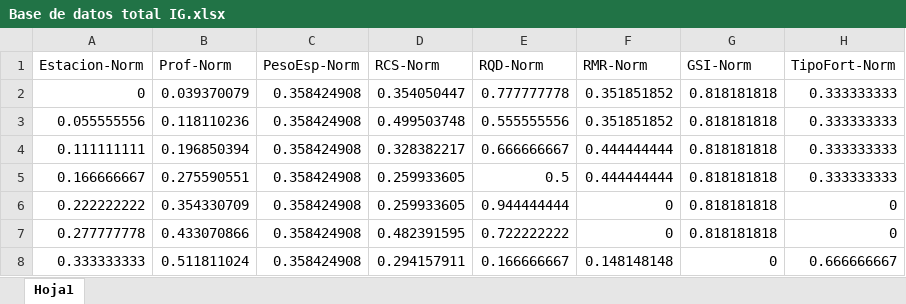
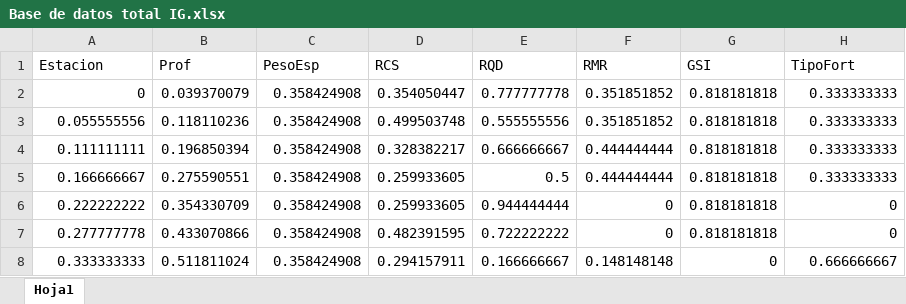
Before and after one commit to Dsmolinam/Base-de-datos-IG, an Excel workbook: Base de datos total IG.xlsx, sheet Hoja1, drawn as a sheet; only a part is shown; values as stored, in another font and other column widths than the file's, no borders; removed rows and columns are numbered as before the commit, all else as after; the diff names each change by its address in the sheet, - before the commit and + after, or states it on an @@ line.

Commit message:
Add files via upload

```diff
--- a/Base de datos total IG.xlsx (sheet Hoja1)
+++ b/Base de datos total IG.xlsx (sheet Hoja1)
-row 1: Estacion-Norm | Prof-Norm | PesoEsp-Norm | RCS-Norm | RQD-Norm | RMR-Norm | GSI-Norm | TipoFort-Norm
+row 1: Estacion | Prof | PesoEsp | RCS | RQD | RMR | GSI | TipoFort
```
